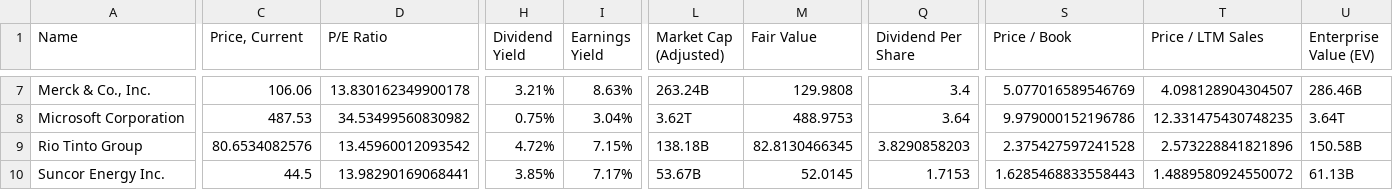
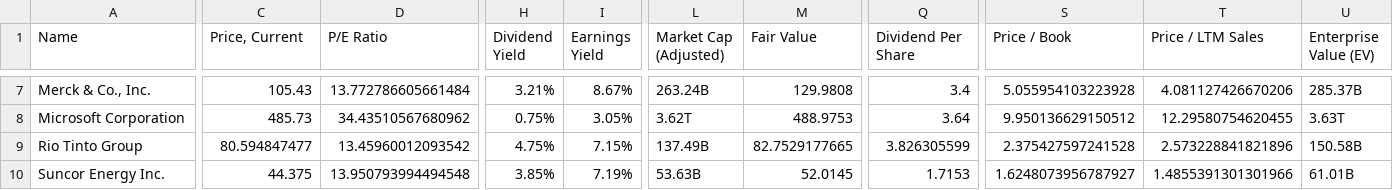
Before and after one commit to guillaumedelannoy/finbox-data, a CSV file: Data/finbox_portfolio_latest.csv, drawn as a sheet; only a part is shown, gaps mark what is left out; the diff covers the shown part only; the diff names each change by its address in the sheet, - before the commit and + after, or states it on an @@ line.

```diff
--- a/Data/finbox_portfolio_latest.csv
+++ b/Data/finbox_portfolio_latest.csv
-C7 (Price, Current): 106.06
+C7 (Price, Current): 105.43
-D7 (P/E Ratio): 13.830162349900178
+D7 (P/E Ratio): 13.772786605661484
-I7 (Earnings Yield): 8.63%
+I7 (Earnings Yield): 8.67%
-S7 (Price / Book): 5.077016589546769
+S7 (Price / Book): 5.055954103223928
-T7 (Price / LTM Sales): 4.098128904304507
+T7 (Price / LTM Sales): 4.081127426670206
-U7 (Enterprise Value (EV)): 286.46B
+U7 (Enterprise Value (EV)): 285.37B
-C8 (Price, Current): 487.53
+C8 (Price, Current): 485.73
-D8 (P/E Ratio): 34.53499560830982
+D8 (P/E Ratio): 34.43510567680962
-I8 (Earnings Yield): 3.04%
+I8 (Earnings Yield): 3.05%
-S8 (Price / Book): 9.979000152196786
+S8 (Price / Book): 9.950136629150512
-T8 (Price / LTM Sales): 12.331475430748235
+T8 (Price / LTM Sales): 12.29580754620455
-U8 (Enterprise Value (EV)): 3.64T
+U8 (Enterprise Value (EV)): 3.63T
-C9 (Price, Current): 80.6534082576
+C9 (Price, Current): 80.594847477
-H9 (Dividend Yield): 4.72%
+H9 (Dividend Yield): 4.75%
-L9 (Market Cap (Adjusted)): 138.18B
+L9 (Market Cap (Adjusted)): 137.49B
-M9 (Fair Value): 82.8130466345
+M9 (Fair Value): 82.7529177665
-Q9 (Dividend Per Share): 3.8290858203
+Q9 (Dividend Per Share): 3.826305599
-C10 (Price, Current): 44.5
+C10 (Price, Current): 44.375
-D10 (P/E Ratio): 13.98290169068441
+D10 (P/E Ratio): 13.950793994494548
-I10 (Earnings Yield): 7.17%
+I10 (Earnings Yield): 7.19%
-L10 (Market Cap (Adjusted)): 53.67B
+L10 (Market Cap (Adjusted)): 53.63B
-S10 (Price / Book): 1.6285468833558443
+S10 (Price / Book): 1.6248073956787927
-T10 (Price / LTM Sales): 1.4889580924550072
+T10 (Price / LTM Sales): 1.4855391301301966
-U10 (Enterprise Value (EV)): 61.13B
+U10 (Enterprise Value (EV)): 61.01B
```
Also changed, not shown: 27 edited cells elsewhere in this file.
